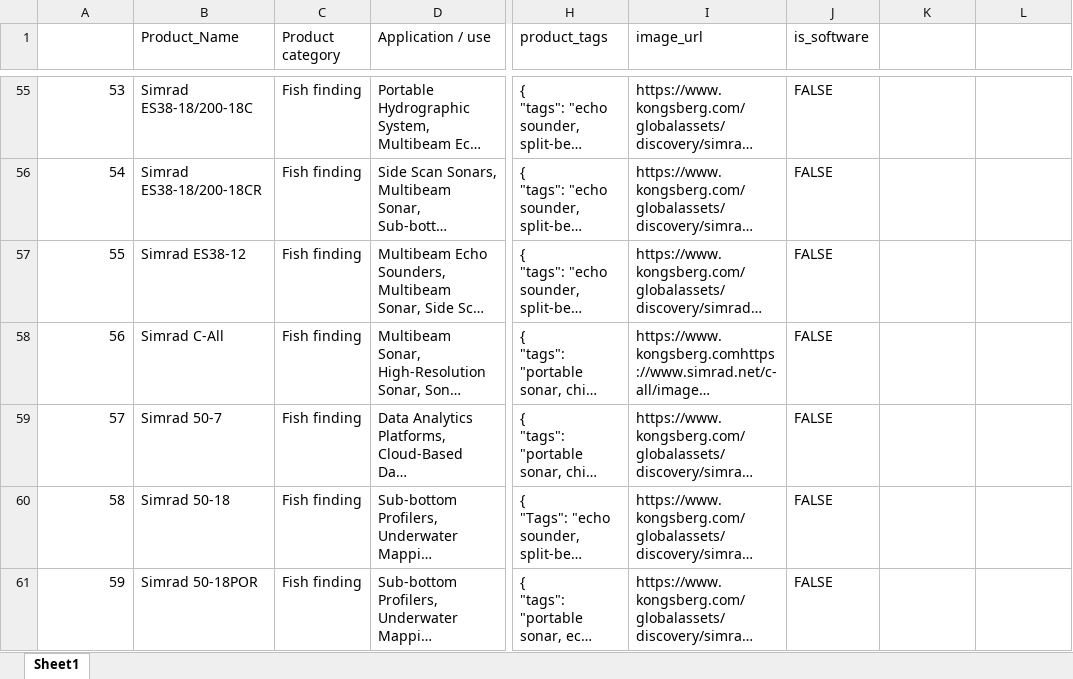
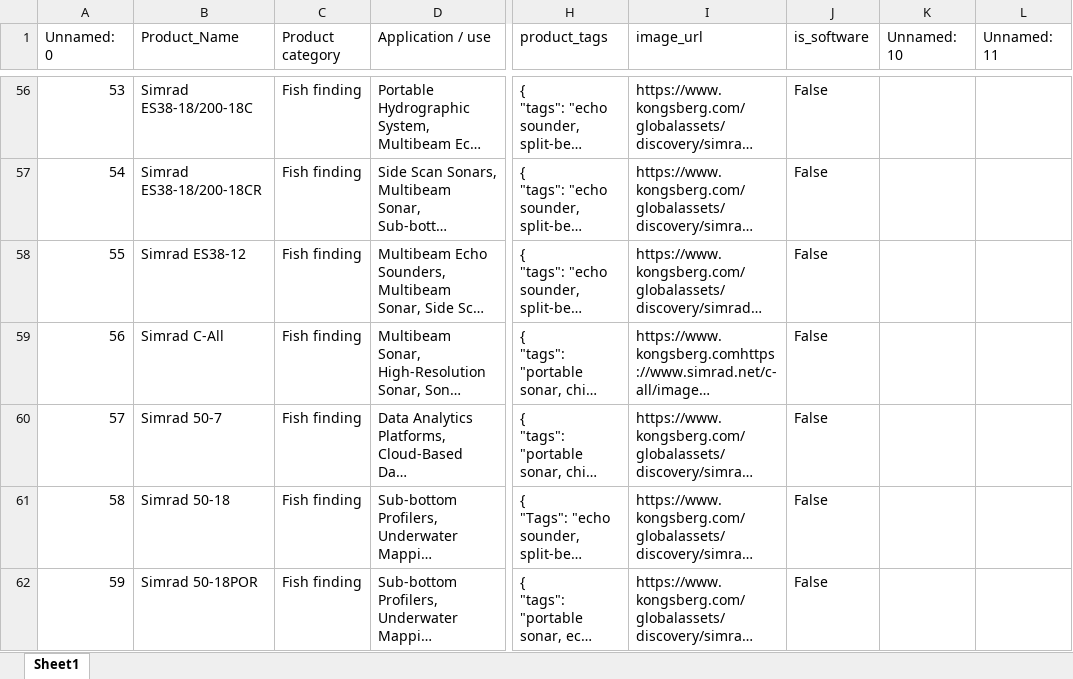
Before and after one commit to JorgenStensrudForte/tags_creator, an Excel workbook: data/df_tags_use_app_22_11_issoftware.xlsx, sheet Sheet1, drawn as a sheet; only a part is shown, gaps mark what is left out; long unchanged cells end in …; values as stored, in another font and other column widths than the file's, no cell formats; addresses are those after the commit; the diff covers the shown part only; the diff names each change by its address in the sheet, - before the commit and + after, or states it on an @@ line.

```diff
--- a/data/df_tags_use_app_22_11_issoftware.xlsx (sheet Sheet1)
+++ b/data/df_tags_use_app_22_11_issoftware.xlsx (sheet Sheet1)
-A1: (empty)
+A1: Unnamed: 0
-K1: (empty)
+K1: Unnamed: 10
-L1: (empty)
+L1: Unnamed: 11
-J56:J62 (is_software): FALSE
+J56:J62 (is_software): False
```
Also changed, not shown: 15 added rows and 304 edited cells elsewhere in this sheet, cell formats, 8 other files.
